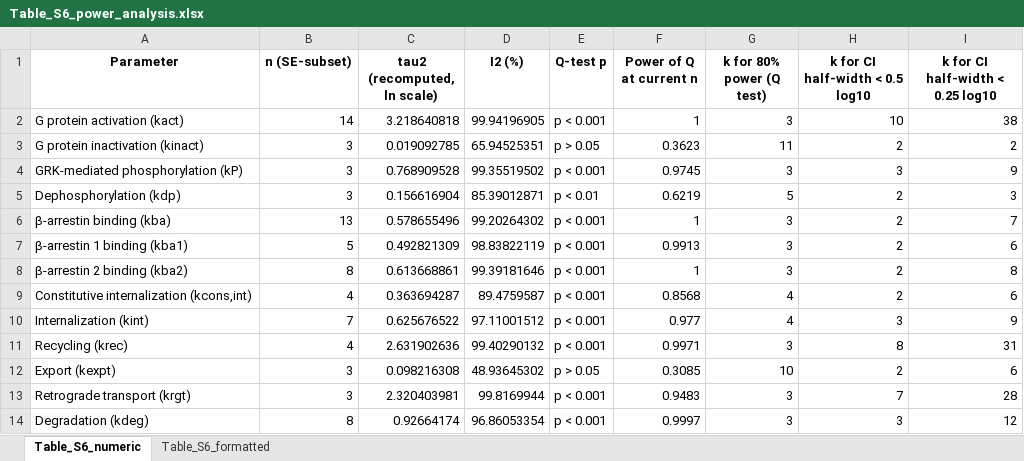
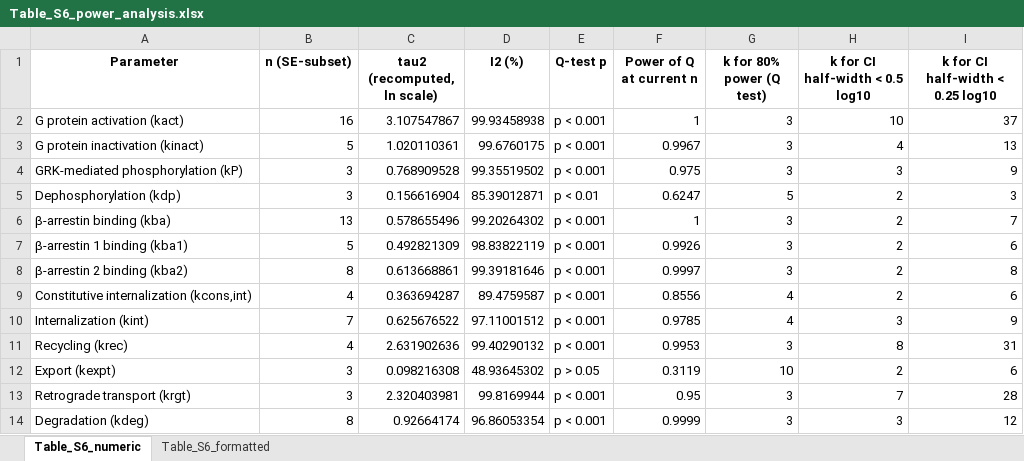
Before and after one commit to Ara101/OXTR-GPCR-kinetics, an Excel workbook: results/tables/Table_S6_power_analysis.xlsx, sheet Table_S6_numeric, drawn as a sheet; values as stored, in another font and other column widths than the file's, no borders; the diff names each change by its address in the sheet, - before the commit and + after, or states it on an @@ line.

```diff
--- a/results/tables/Table_S6_power_analysis.xlsx (sheet Table_S6_numeric)
+++ b/results/tables/Table_S6_power_analysis.xlsx (sheet Table_S6_numeric)
-B2 (n (SE-subset)): 14
+B2 (n (SE-subset)): 16
-C2 (tau2 (recomputed, ln scale)): 3.218640818
+C2 (tau2 (recomputed, ln scale)): 3.107547867
-D2 (I2 (%)): 99.94196905
+D2 (I2 (%)): 99.93458938
-I2 (k for CI half-width < 0.25 log10): 38
+I2 (k for CI half-width < 0.25 log10): 37
-B3 (n (SE-subset)): 3
+B3 (n (SE-subset)): 5
-C3 (tau2 (recomputed, ln scale)): 0.019092785
+C3 (tau2 (recomputed, ln scale)): 1.020110361
-D3 (I2 (%)): 65.94525351
+D3 (I2 (%)): 99.6760175
-E3 (Q-test p): p > 0.05
+E3 (Q-test p): p < 0.001
-F3 (Power of Q at current n): 0.3623
+F3 (Power of Q at current n): 0.9967
-G3 (k for 80% power (Q test)): 11
+G3 (k for 80% power (Q test)): 3
-H3 (k for CI half-width < 0.5 log10): 2
+H3 (k for CI half-width < 0.5 log10): 4
-I3 (k for CI half-width < 0.25 log10): 2
+I3 (k for CI half-width < 0.25 log10): 13
-F4 (Power of Q at current n): 0.9745
+F4 (Power of Q at current n): 0.975
-F5 (Power of Q at current n): 0.6219
+F5 (Power of Q at current n): 0.6247
-F7 (Power of Q at current n): 0.9913
+F7 (Power of Q at current n): 0.9926
-F8 (Power of Q at current n): 1
+F8 (Power of Q at current n): 0.9997
-F9 (Power of Q at current n): 0.8568
+F9 (Power of Q at current n): 0.8556
-F10 (Power of Q at current n): 0.977
+F10 (Power of Q at current n): 0.9785
-F11 (Power of Q at current n): 0.9971
+F11 (Power of Q at current n): 0.9953
-F12 (Power of Q at current n): 0.3085
+F12 (Power of Q at current n): 0.3119
-F13 (Power of Q at current n): 0.9483
+F13 (Power of Q at current n): 0.95
-F14 (Power of Q at current n): 0.9997
+F14 (Power of Q at current n): 0.9999
```
Also changed, not shown: sheet Table_S6_formatted, data/GPCR_parameters.xlsx, data/OXT_All_Parameters_01282026.xlsx, 55 other files.
